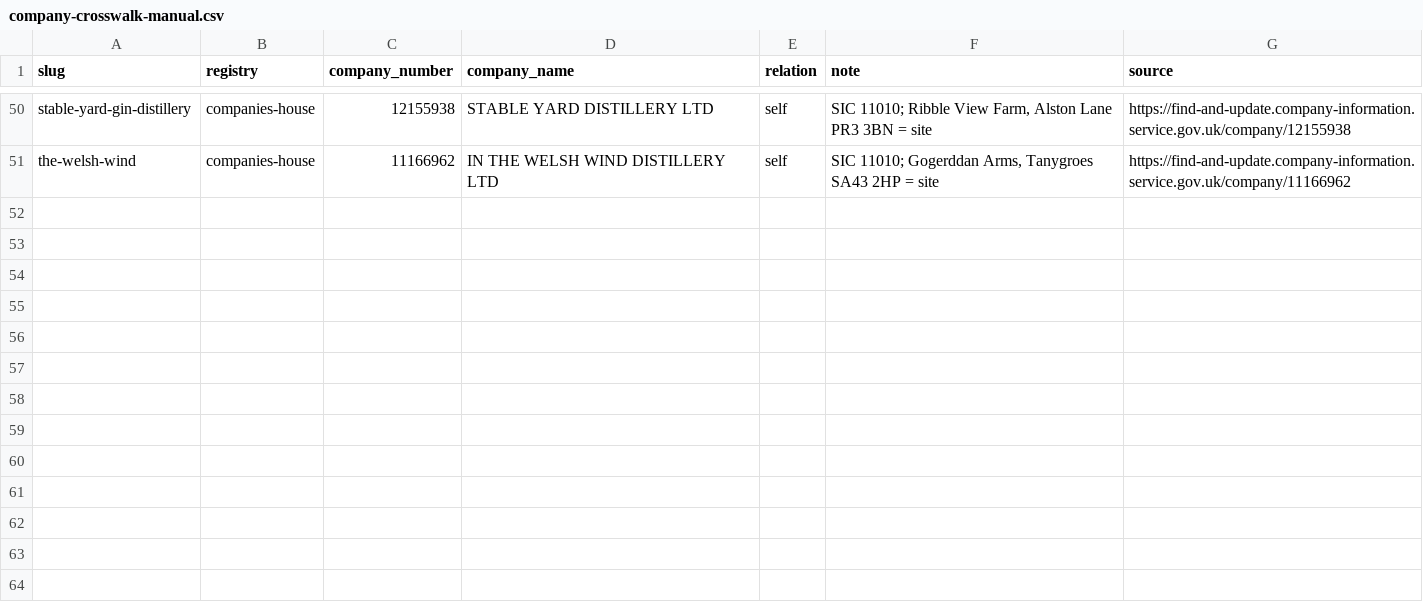
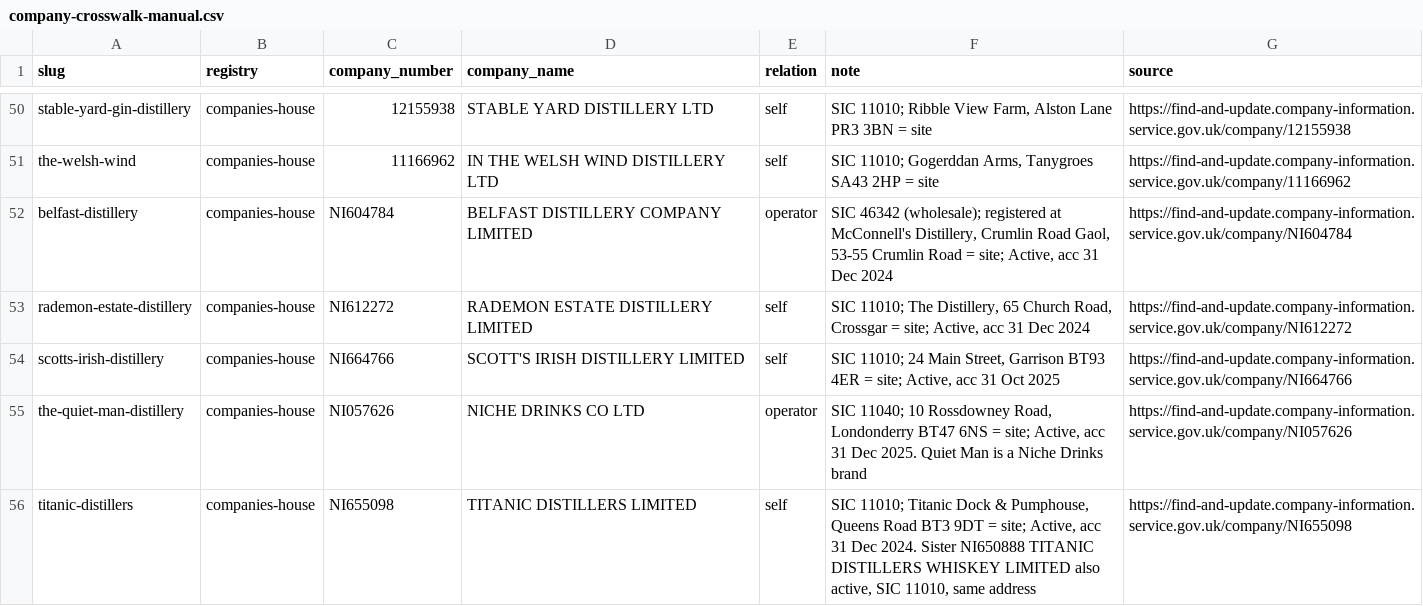
Before and after one commit to jfrobinson76/distillery-map, a CSV file: data/company-crosswalk/company-crosswalk-manual.csv, drawn as a sheet; only a part is shown, gaps mark what is left out.

```diff
--- a/data/company-crosswalk/company-crosswalk-manual.csv
+++ b/data/company-crosswalk/company-crosswalk-manual.csv
@@ -51 +51,6 @@ stable-yard-gin-distillery,companies-house,12155938,STABLE YARD DISTILLERY LTD,s
 the-welsh-wind,companies-house,11166962,IN THE WELSH WIND DISTILLERY LTD,self,"SIC 11010; Gogerddan Arms, Tanygroes SA43 2HP = site",https://find-and-update.company-information.service.gov.uk/company/11166962
+belfast-distillery,companies-house,NI604784,BELFAST DISTILLERY COMPANY LIMITED,operator,"SIC 46342 (wholesale); registered at McConnell's Distillery, Crumlin Road Gaol, 53-55 Crumlin Road = site; Active, acc 31 Dec 2024",https://find-and-update.company-information.service.gov.uk/company/NI604784
+rademon-estate-distillery,companies-house,NI612272,RADEMON ESTATE DISTILLERY LIMITED,self,"SIC 11010; The Distillery, 65 Church Road, Crossgar = site; Active, acc 31 Dec 2024",https://find-and-update.company-information.service.gov.uk/company/NI612272
+scotts-irish-distillery,companies-house,NI664766,SCOTT'S IRISH DISTILLERY LIMITED,self,"SIC 11010; 24 Main Street, Garrison BT93 4ER = site; Active, acc 31 Oct 2025",https://find-and-update.company-information.service.gov.uk/company/NI664766
+the-quiet-man-distillery,companies-house,NI057626,NICHE DRINKS CO LTD,operator,"SIC 11040; 10 Rossdowney Road, Londonderry BT47 6NS = site; Active, acc 31 Dec 2025. Quiet Man is a Niche Drinks brand",https://find-and-update.company-information.service.gov.uk/company/NI057626
+titanic-distillers,companies-house,NI655098,TITANIC DISTILLERS LIMITED,self,"SIC 11010; Titanic Dock & Pumphouse, Queens Road BT3 9DT = site; Active, acc 31 Dec 2024. Sister NI650888 TITANIC DISTILLERS WHISKEY LIMITED also active, SIC 11010, same address",https://find-and-update.company-information.service.gov.uk/company/NI655098
```
Also changed, not shown: data/company-crosswalk/company-crosswalk-operators.csv, data/company-crosswalk/company-crosswalk.csv.
